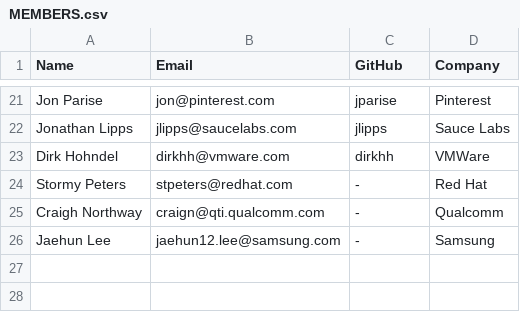
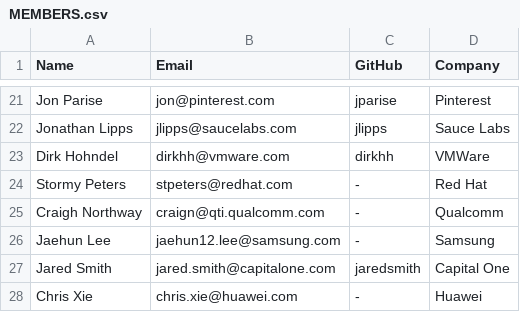
Before and after one commit to todogroup/governance, a CSV file: MEMBERS.csv, drawn as a sheet; only a part is shown, gaps mark what is left out.

Commit message:
Add more members

```diff
--- a/MEMBERS.csv
+++ b/MEMBERS.csv
@@ -26 +26,3 @@ Craigh Northway, craign@qti.qualcomm.com, -, Qualcomm
 Jaehun Lee, jaehun12.lee@samsung.com, -, Samsung
+Jared Smith, jared.smith@capitalone.com, jaredsmith, Capital One
+Chris Xie, chris.xie@huawei.com, -, Huawei
```
